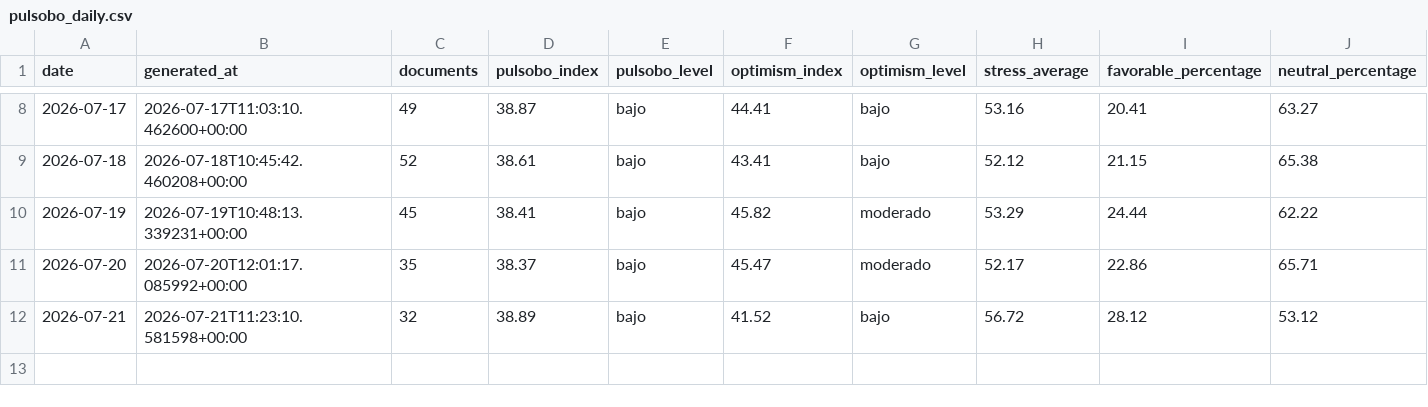
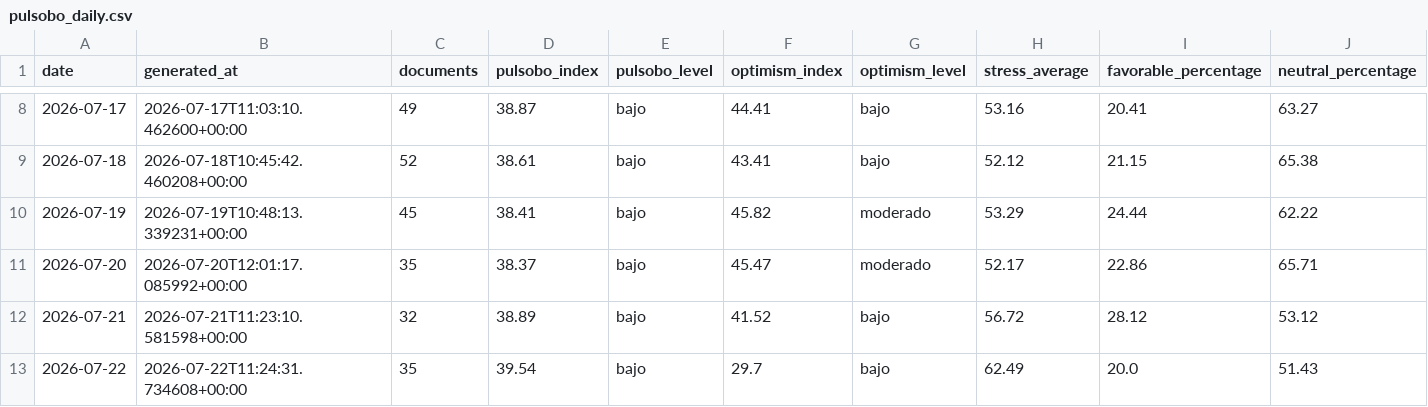
Before and after one commit to paul-pinto/TerMacroMetro, a CSV file: data/history/pulsobo_daily.csv, drawn as a sheet; only a part is shown, gaps mark what is left out; rows hold the shown columns only; the diff names each change by its address in the sheet, - before the commit and + after, or states it on an @@ line.

```diff
--- a/data/history/pulsobo_daily.csv
+++ b/data/history/pulsobo_daily.csv
+row 13: 2026-07-22 | 2026-07-22T11:24:31.734608+00:00 | 35 | 39.54 | bajo | 29.7 | bajo | 62.49 | 20.0 | 51.43
```
Also changed, not shown: data/bolivia/eventos_bolivia_operativos.csv, 15 other files.
